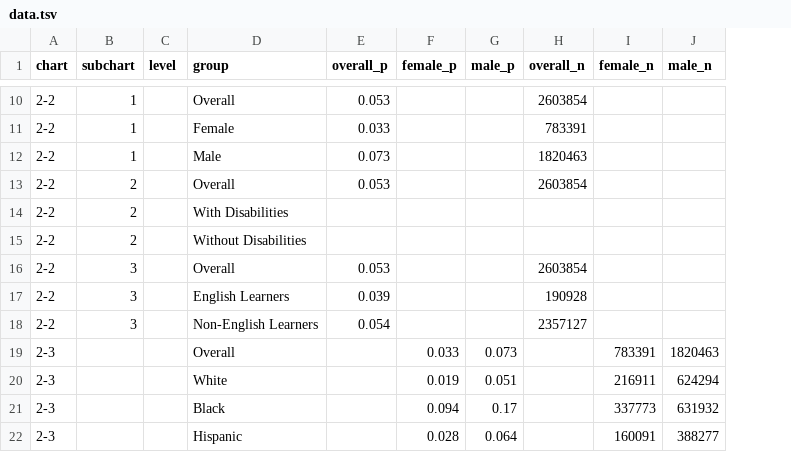
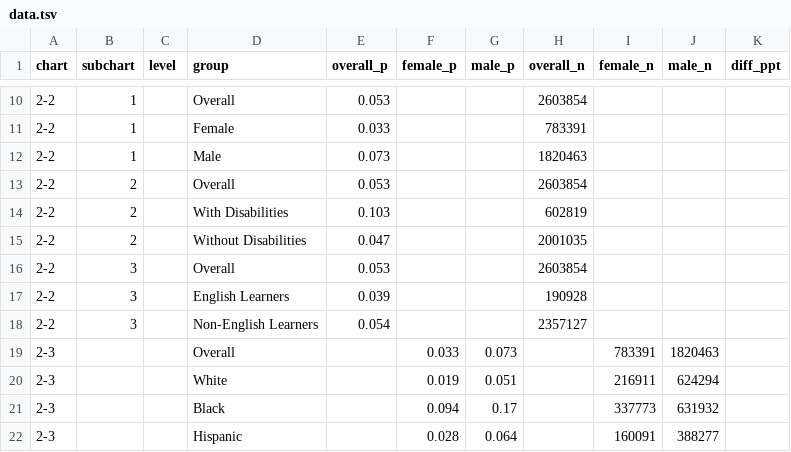
Before and after one commit to MarceloSimasWestat/MarceloSimasWestat.github.io, a TSV file: Discipline/assets/data/data.tsv, drawn as a sheet; only a part is shown, gaps mark what is left out; the diff covers the shown part only; the diff names each change by its address in the sheet, - before the commit and + after, or states it on an @@ line.

```diff
--- a/Discipline/assets/data/data.tsv
+++ b/Discipline/assets/data/data.tsv
+column K (diff_ppt), empty
-E14 (overall_p): (empty)
+E14 (overall_p): 0.103
-H14 (overall_n): (empty)
+H14 (overall_n): 602819
-E15 (overall_p): (empty)
+E15 (overall_p): 0.047
-H15 (overall_n): (empty)
+H15 (overall_n): 2001035
```
Also changed, not shown: 14 added rows and 8 removed rows elsewhere in this file, 4 other files.
